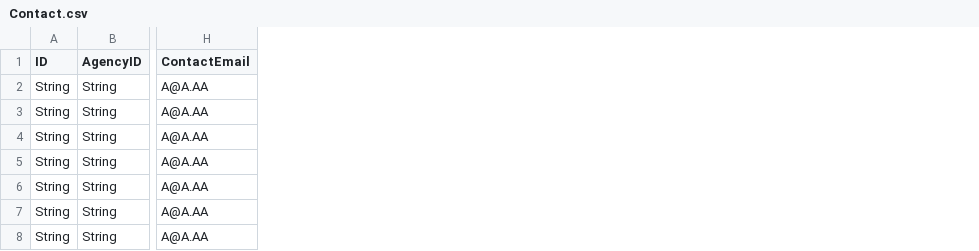
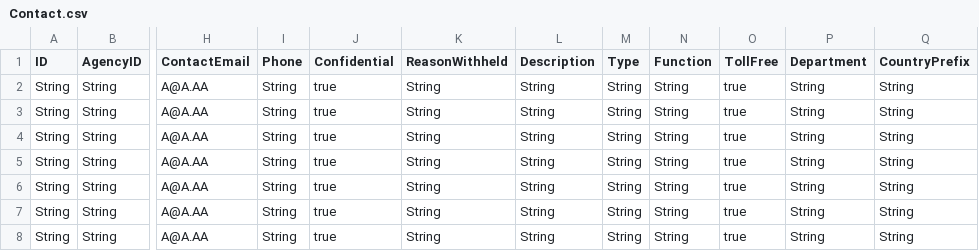
Before and after one commit to airsalliance/airs-csv, a CSV file: AIRS_csv/Contact.csv, drawn as a sheet; only a part is shown, gaps mark what is left out; the diff names each change by its address in the sheet, - before the commit and + after, or states it on an @@ line.

```diff
--- a/AIRS_csv/Contact.csv
+++ b/AIRS_csv/Contact.csv
+column I (Phone), rows 2-8: all String
+column J (Confidential), rows 2-8: all true
+column K (ReasonWithheld), rows 2-8: all String
+column L (Description), rows 2-8: all String
+column M (Type), rows 2-8: all String
+column N (Function), rows 2-8: all String
+column O (TollFree), rows 2-8: all true
+column P (Department), rows 2-8: all String
+column Q (CountryPrefix), rows 2-8: all String
```
Also changed, not shown: AIRS_csv/MailingAddress.csv, AIRS_csv/OtherAddress.csv, 20 other files.
